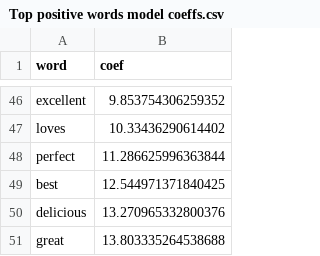
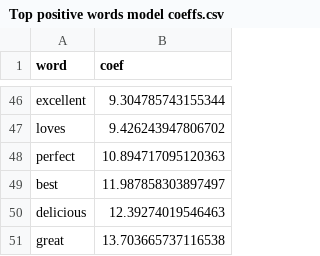
Before and after one commit to ChelseaVadlapati/Amazon-Fine-Food-Analytics, a CSV file: Dashboards/Top positive words model coeffs.csv, drawn as a sheet; only a part is shown, gaps mark what is left out; the diff covers the shown part only; the diff names each change by its address in the sheet, - before the commit and + after, or states it on an @@ line.

```diff
--- a/Dashboards/Top positive words model coeffs.csv
+++ b/Dashboards/Top positive words model coeffs.csv
-B46 (coef): 9.853754306259352
+B46 (coef): 9.304785743155344
-B47 (coef): 10.33436290614402
+B47 (coef): 9.426243947806702
-B48 (coef): 11.286625996363844
+B48 (coef): 10.894717095120363
-B49 (coef): 12.544971371840425
+B49 (coef): 11.987858303897497
-B50 (coef): 13.270965332800376
+B50 (coef): 12.39274019546463
-B51 (coef): 13.803335264538688
+B51 (coef): 13.703665737116538
```
Also changed, not shown: 26 added rows, 26 removed rows and 18 edited cells elsewhere in this file, Dashboards/Top negative words model coeffs.csv, Models/Model Comparison Results.csv, 3 other files.
